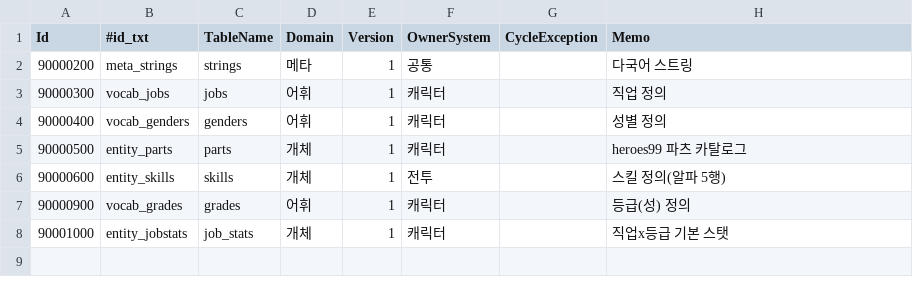
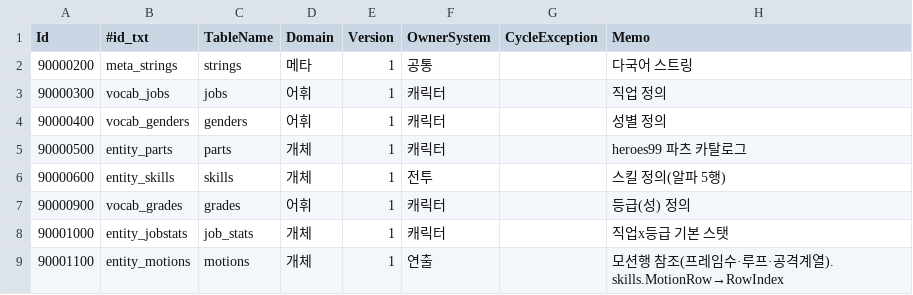
Before and after one commit to LeeJuls/ProjectTP, a CSV file: Resource/data/_tables.csv, drawn as a sheet.

```diff
--- a/Resource/data/_tables.csv
+++ b/Resource/data/_tables.csv
@@ -8 +8,2 @@ Id,#id_txt,TableName,Domain,Version,OwnerSystem,CycleException,Memo
 90001000,entity_jobstats,job_stats,개체,1,캐릭터,,직업x등급 기본 스탯
+90001100,entity_motions,motions,개체,1,연출,,모션행 참조(프레임수·루프·공격계열). skills.MotionRow→RowIndex
```
Also changed, not shown: 5 other files.
